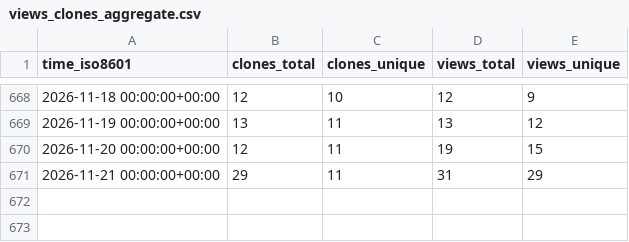
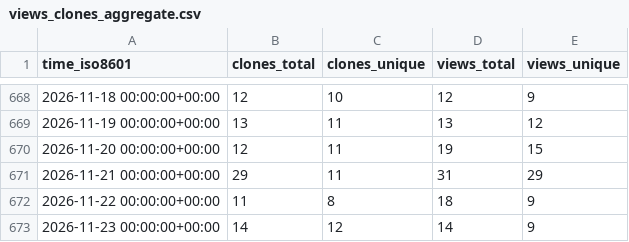
Before and after one commit to sei-eschwartz/pharos-data, a CSV file: cmu-sei/pharos/ghrs-data/views_clones_aggregate.csv, drawn as a sheet; only a part is shown, gaps mark what is left out; the diff names each change by its address in the sheet, - before the commit and + after, or states it on an @@ line.

```diff
--- a/cmu-sei/pharos/ghrs-data/views_clones_aggregate.csv
+++ b/cmu-sei/pharos/ghrs-data/views_clones_aggregate.csv
+row 672: 2026-11-22 00:00:00+00:00 | 11 | 8 | 18 | 9
+row 673: 2026-11-23 00:00:00+00:00 | 14 | 12 | 14 | 9
```
Also changed, not shown: 1 other file.
